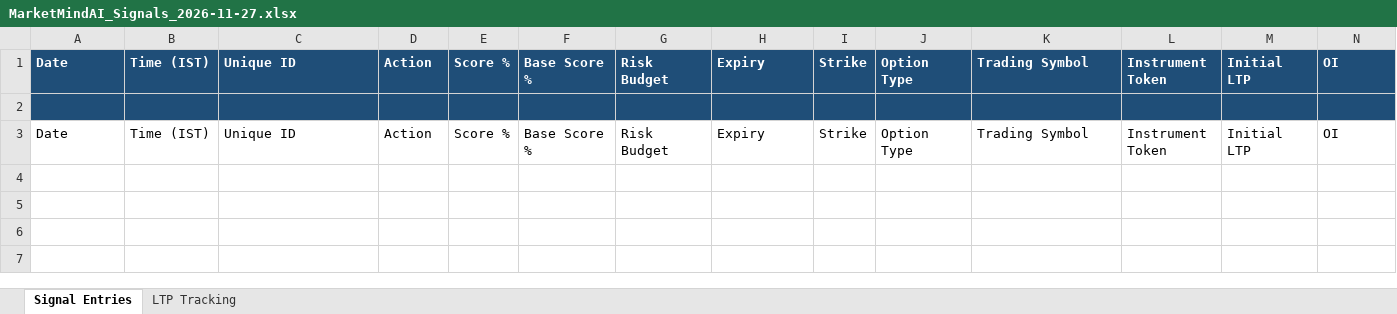
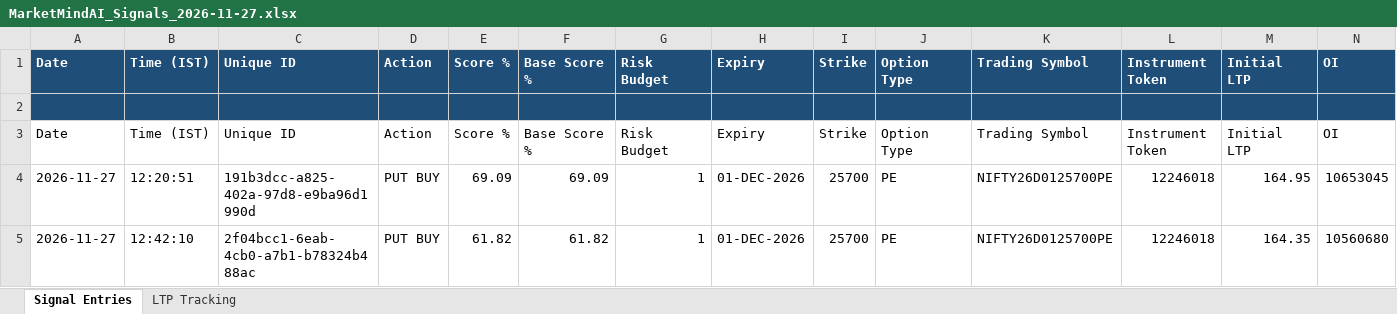
Before and after one commit to ckoriya4/MarketMindAI, an Excel workbook: backend/excel_reports/MarketMindAI_Signals_2026-11-27.xlsx, sheet Signal Entries, drawn as a sheet; only a part is shown; values as stored, in another font and other column widths than the file's, no borders; rows hold the shown columns only; the diff names each change by its address in the sheet, - before the commit and + after, or states it on an @@ line.

Commit message:
create excel file and write it v5

```diff
--- a/backend/excel_reports/MarketMindAI_Signals_2026-11-27.xlsx (sheet Signal Entries)
+++ b/backend/excel_reports/MarketMindAI_Signals_2026-11-27.xlsx (sheet Signal Entries)
+row 4: 2026-11-27 | 12:20:51 | 191b3dcc-a825-402a-97d8-e9ba96d1990d | PUT BUY | 69.09 | 69.09 | 1 | 01-DEC-2026 | 25700 | PE | NIFTY26D0125700PE | 12246018 | 164.95 | 10653045
+row 5: 2026-11-27 | 12:42:10 | 2f04bcc1-6eab-4cb0-a7b1-b78324b488ac | PUT BUY | 61.82 | 61.82 | 1 | 01-DEC-2026 | 25700 | PE | NIFTY26D0125700PE | 12246018 | 164.35 | 10560680
```
Also changed, not shown: sheet LTP Tracking, 4 other files.
